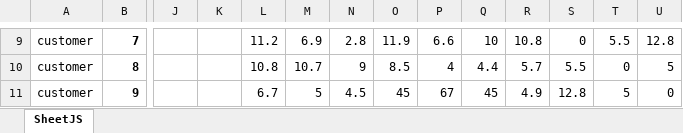
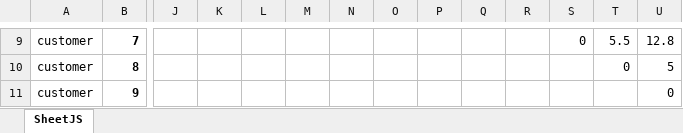
Before and after one commit to 3AME/new_Delivery, an Excel workbook: 路线测试文件/test-router - 大数据.xlsx, sheet SheetJS, drawn as a sheet; only a part is shown, gaps mark what is left out; values as stored, in another font and other column widths than the file's, no borders; the diff covers the shown part only; the diff names each change by its address in the sheet, - before the commit and + after, or states it on an @@ line.

```diff
--- a/路线测试文件/test-router - 大数据.xlsx (sheet SheetJS)
+++ b/路线测试文件/test-router - 大数据.xlsx (sheet SheetJS)
-L9: 11.2
+L9: (empty)
-M9: 6.9
+M9: (empty)
-N9: 2.8
+N9: (empty)
-O9: 11.9
+O9: (empty)
-P9: 6.6
+P9: (empty)
-Q9: 10
+Q9: (empty)
-R9: 10.8
+R9: (empty)
-L10: 10.8
+L10: (empty)
-M10: 10.7
+M10: (empty)
-N10: 9
+N10: (empty)
-O10: 8.5
+O10: (empty)
-P10: 4
+P10: (empty)
-Q10: 4.4
+Q10: (empty)
-R10: 5.7
+R10: (empty)
-S10: 5.5
+S10: (empty)
-L11: 6.7
+L11: (empty)
-M11: 5
+M11: (empty)
-N11: 4.5
+N11: (empty)
-O11: 45
+O11: (empty)
-P11: 67
+P11: (empty)
-Q11: 45
+Q11: (empty)
-R11: 4.9
+R11: (empty)
-S11: 12.8
+S11: (empty)
-T11: 5
+T11: (empty)
```
Also changed, not shown: 171 edited cells elsewhere in this sheet, 坐标测试文件/test-xy-76.xlsx, 15 other files.
